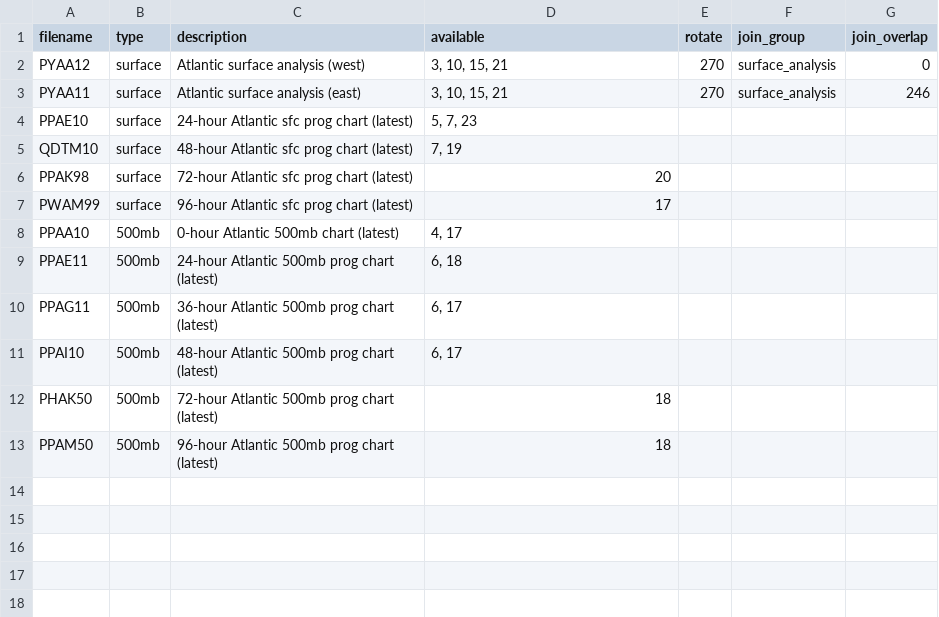
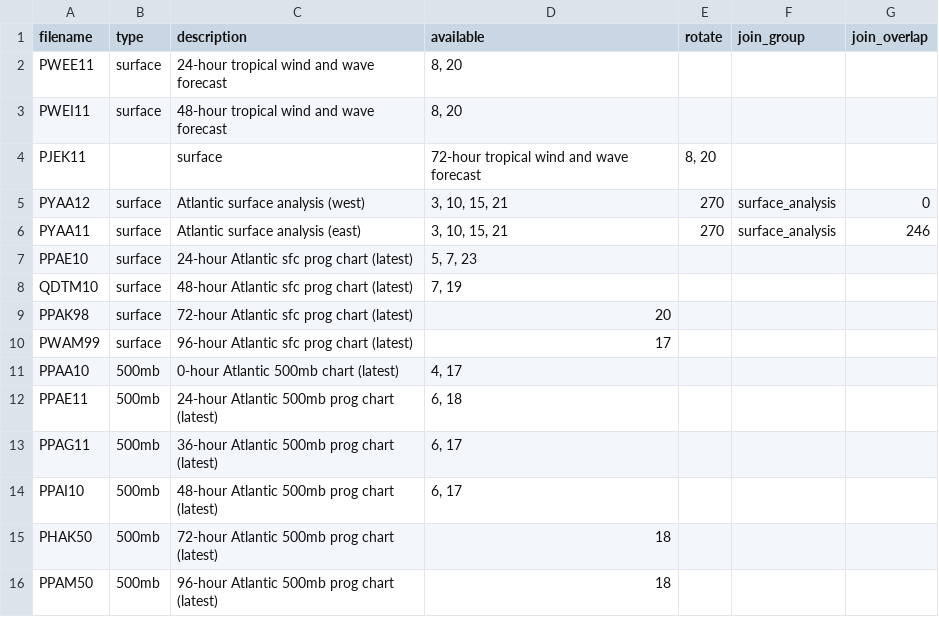
Before and after one commit to rajlaud/fetch-weather-charts, a CSV file: charts.csv, drawn as a sheet; the diff names each change by its address in the sheet, - before the commit and + after, or states it on an @@ line.

Commit message:
Add tropical wind and waves and fix csv formatting

```diff
--- a/charts.csv
+++ b/charts.csv
+row 2: PWEE11 | surface | 24-hour tropical wind and wave forecast | 8, 20
+row 3: PWEI11 | surface | 48-hour tropical wind and wave forecast | 8, 20
+row 4: PJEK11 |  | surface | 72-hour tropical wind and wave forecast | 8, 20
```
